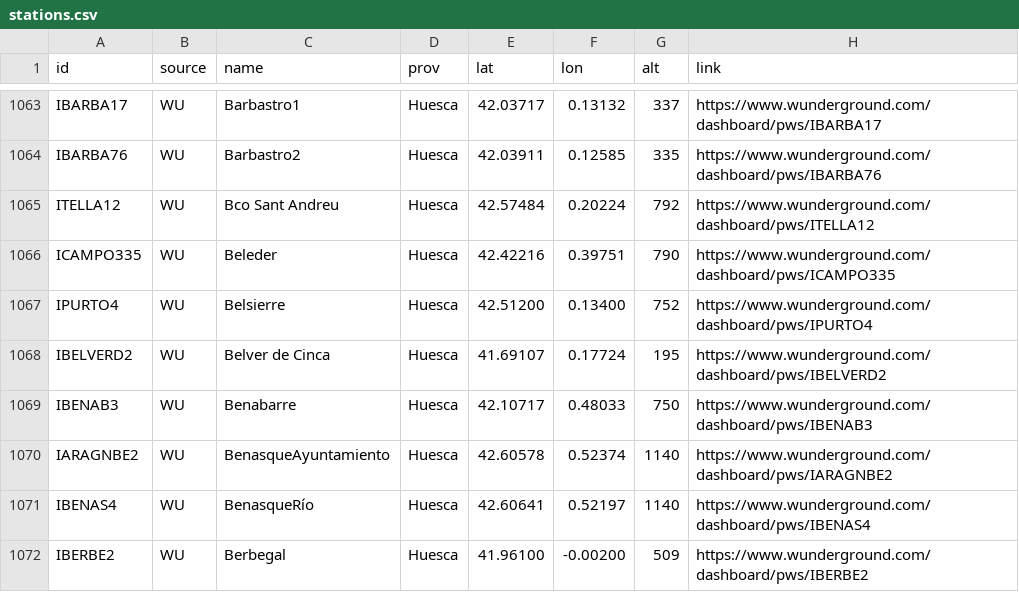
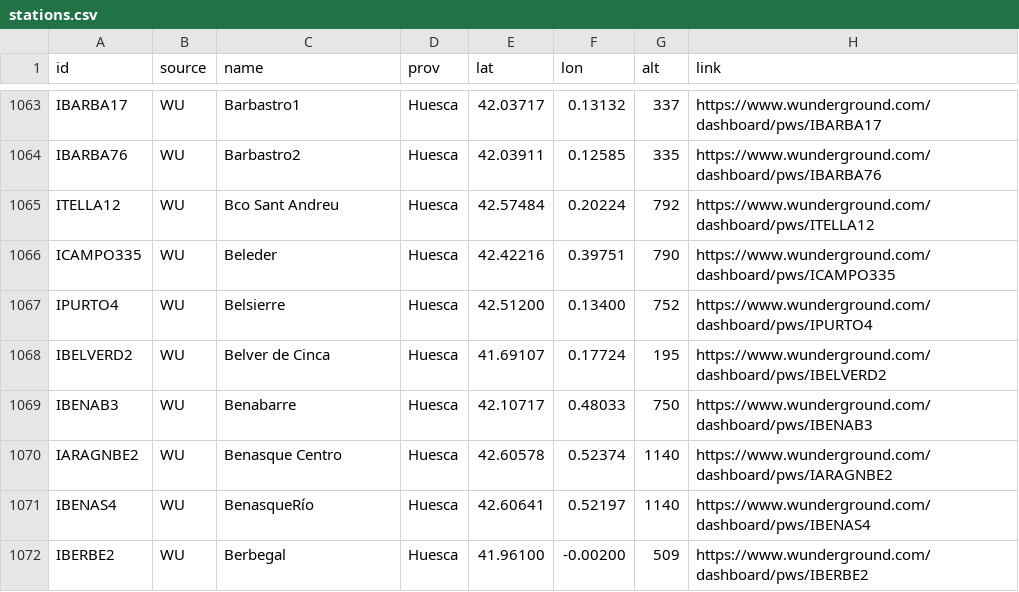
Before and after one commit to ccalvosa/AragonWX, a CSV file: config/stations.csv, drawn as a sheet; only a part is shown, gaps mark what is left out; the diff names each change by its address in the sheet, - before the commit and + after, or states it on an @@ line.

Commit message:
admin: BenasqueAyuntamiento: nombre

```diff
--- a/config/stations.csv
+++ b/config/stations.csv
-C1070 (name): BenasqueAyuntamiento
+C1070 (name): Benasque Centro
```
